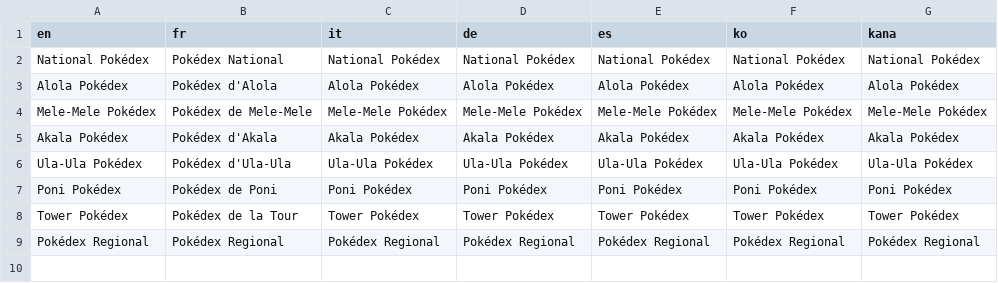
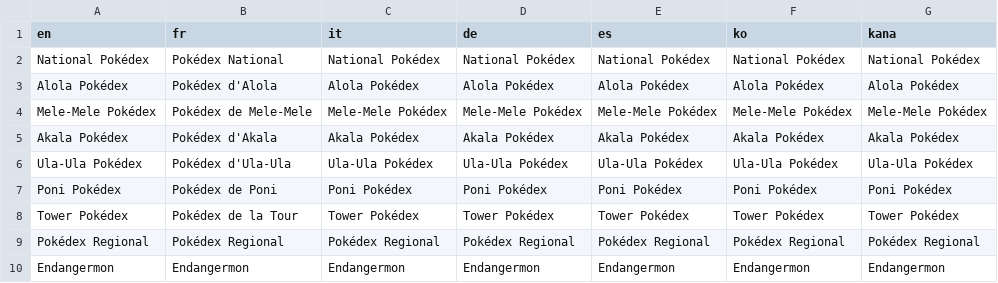
Before and after one commit to Wesley755/Endangermons, a CSV file: Endangermon/Data/Text/Dialogs/100063.csv, drawn as a sheet.

```diff
--- a/Endangermon/Data/Text/Dialogs/100063.csv
+++ b/Endangermon/Data/Text/Dialogs/100063.csv
@@ -9 +9,2 @@ Tower Pokédex,Pokédex de la Tour,Tower Pokédex,Tower Pokédex,Tower Pokédex,
 Pokédex Regional,Pokédex Regional,Pokédex Regional,Pokédex Regional,Pokédex Regional,Pokédex Regional,Pokédex Regional
+Endangermon,Endangermon,Endangermon,Endangermon,Endangermon,Endangermon,Endangermon
```
Also changed, not shown: Endangermon/Data/Text/Dialogs/2.csv, 16 other files.
